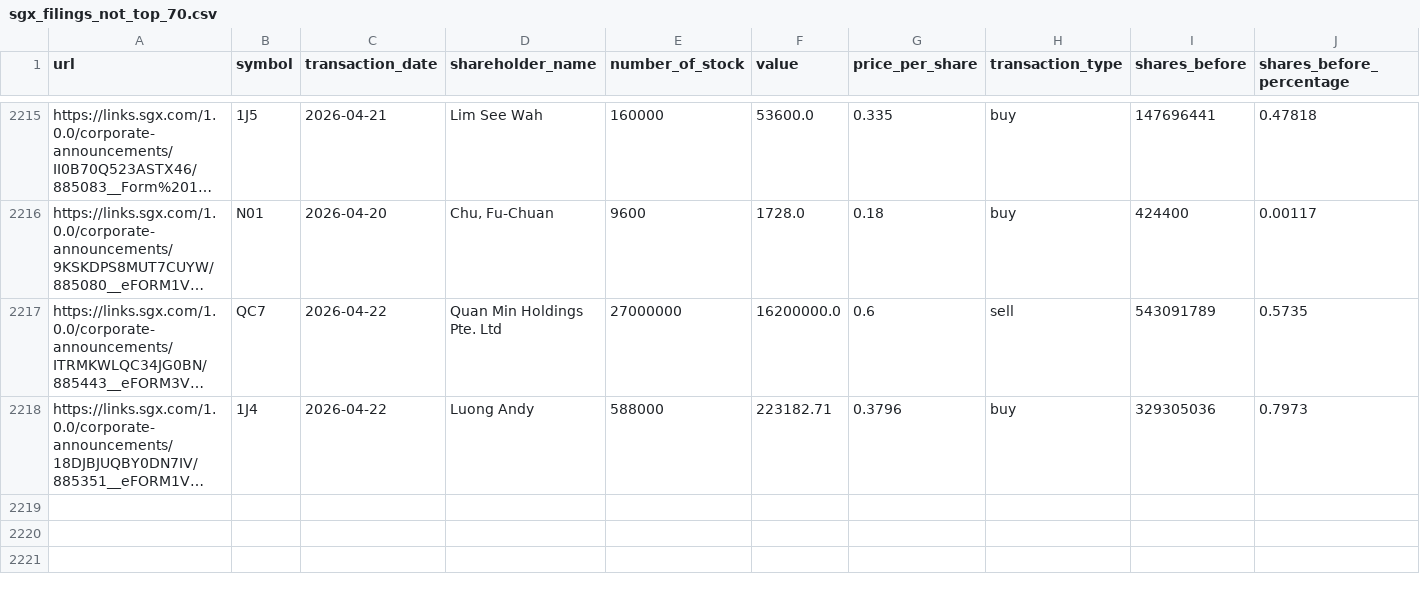
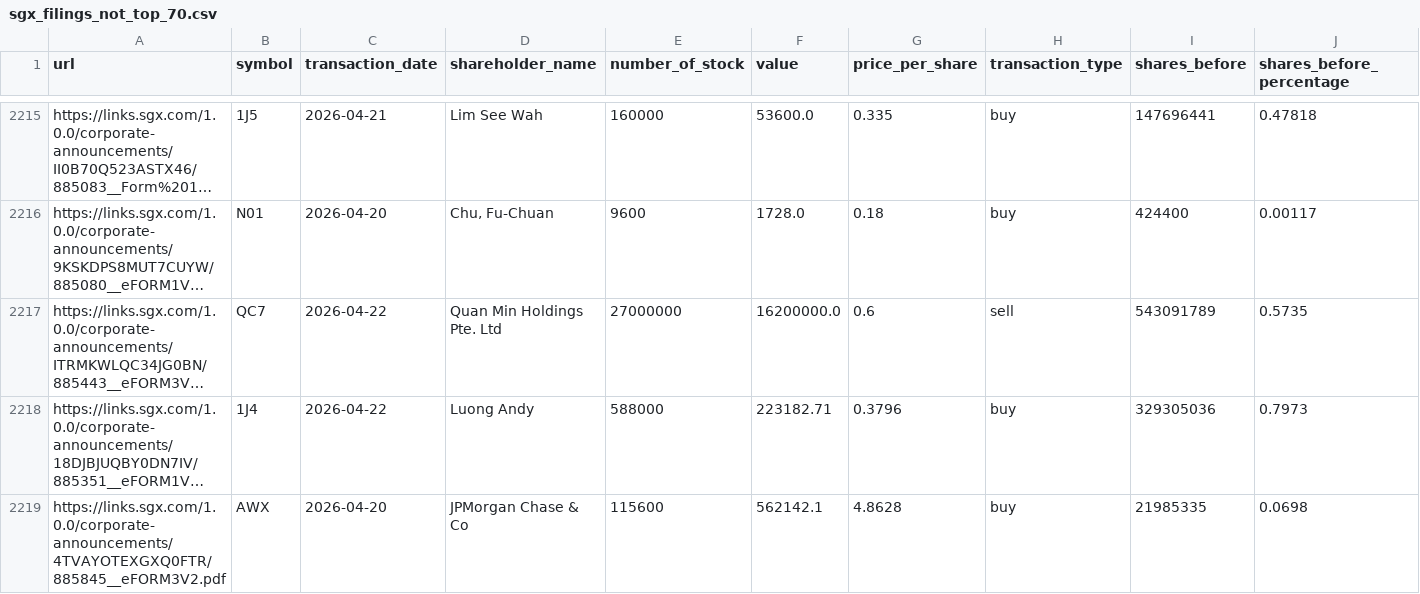
Before and after one commit to supertypeai/sgx_buyback_pipeline, a CSV file: data/scraper_output/sgx_filing/sgx_filings_not_top_70.csv, drawn as a sheet; only a part is shown, gaps mark what is left out; long unchanged cells end in …; rows hold the shown columns only; the diff names each change by its address in the sheet, - before the commit and + after, or states it on an @@ line.

```diff
--- a/data/scraper_output/sgx_filing/sgx_filings_not_top_70.csv
+++ b/data/scraper_output/sgx_filing/sgx_filings_not_top_70.csv
+row 2219: https://links.sgx.com/1.0.0/corporate-announcements/4TVAYOTEXGXQ0FTR/885845__eFORM3V2.pdf | AWX | 2026-04-20 | JPMorgan Chase & Co | 115600 | 562142.1 | 4.8628 | buy | 21985335 | 0.0698
```
Also changed, not shown: 4 other files.
